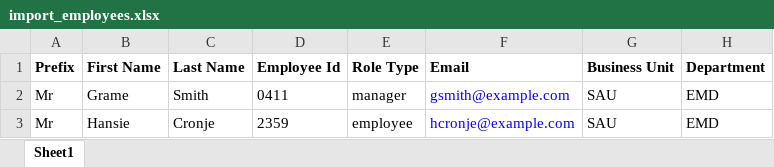
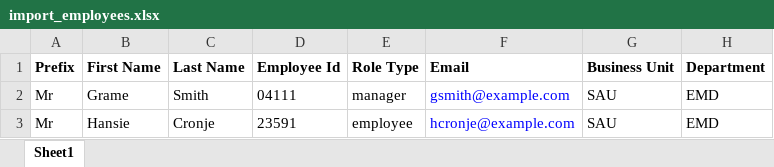
Before and after one commit to sapplica/sentrifugo, an Excel workbook: public/downloads/import_employees.xlsx, sheet Sheet1, drawn as a sheet; only a part is shown; values as stored, in another font and other column widths than the file's, no borders; the diff names each change by its address in the sheet, - before the commit and + after, or states it on an @@ line.

```diff
--- a/public/downloads/import_employees.xlsx (sheet Sheet1)
+++ b/public/downloads/import_employees.xlsx (sheet Sheet1)
-D2 (Employee Id): 0411
+D2 (Employee Id): 04111
-D3 (Employee Id): 2359
+D3 (Employee Id): 23591
```
Also changed, not shown: 47 other files.
